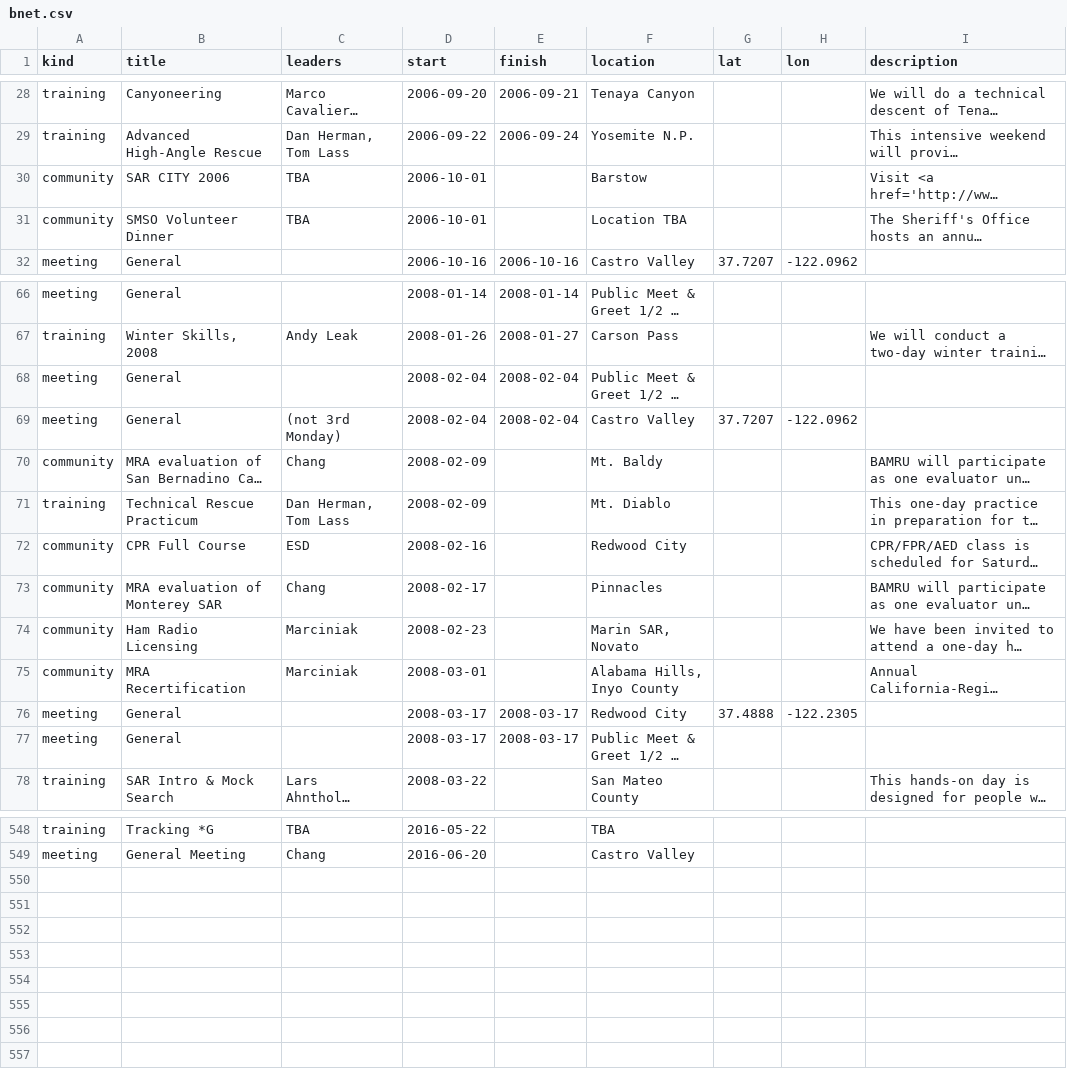
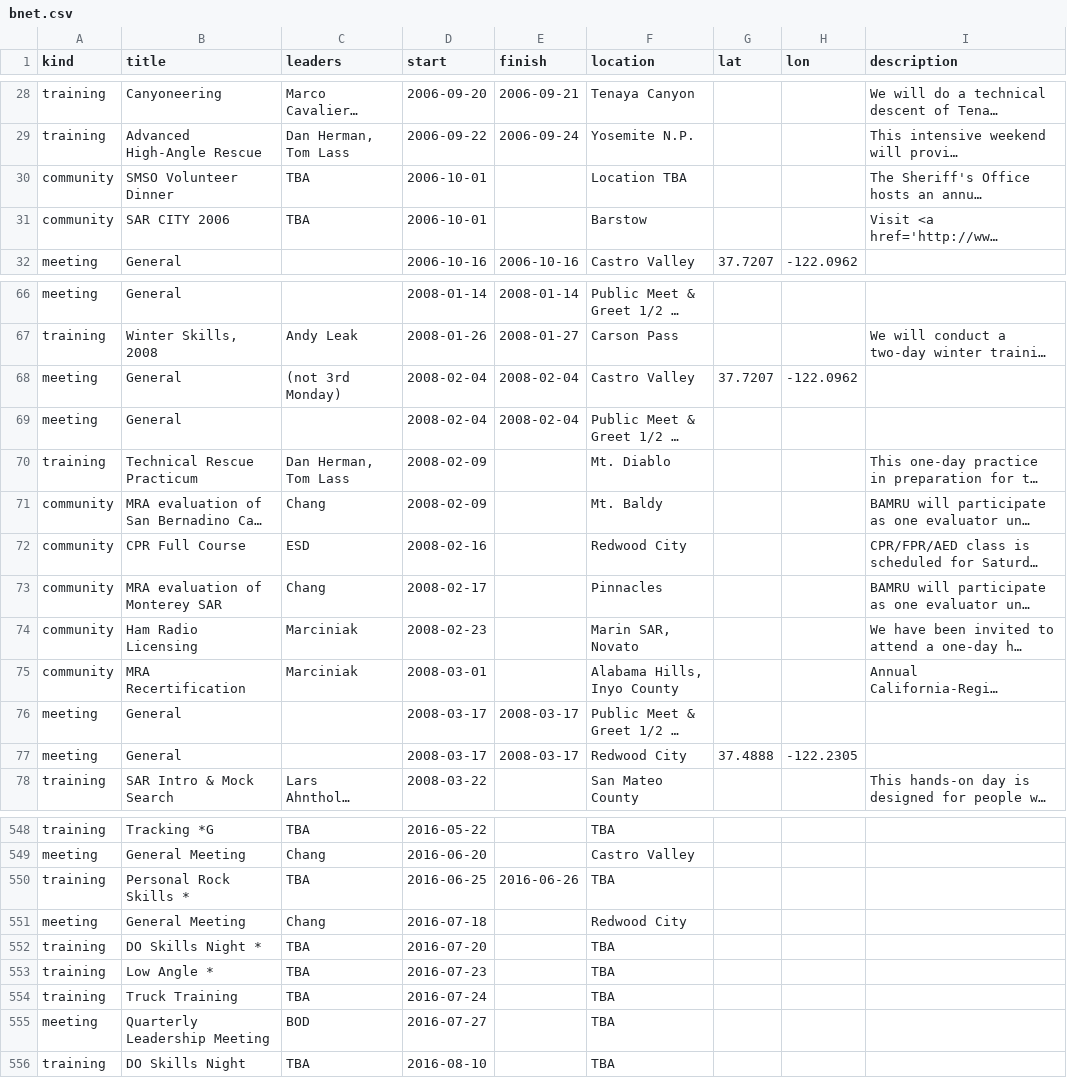
Before and after one commit to kantarjiev/BAMRU-Org, a CSV file: cal_data/bnet.csv, drawn as a sheet; only a part is shown, gaps mark what is left out; long unchanged cells end in …; the diff covers the shown part only; the diff names each change by its address in the sheet, - before the commit and + after, or states it on an @@ line.

Commit message:
Update calendar data @ 15-11-02 22:50

```diff
--- a/cal_data/bnet.csv
+++ b/cal_data/bnet.csv
@@ row 31 moved to row 30: community @@
@@ row 69 moved to row 68: meeting @@
@@ row 71 moved to row 70: training @@
@@ row 77 moved to row 76: meeting @@
+row 550: training | Personal Rock Skills * | TBA | 2016-06-25 | 2016-06-26 | TBA
+row 551: meeting | General Meeting | Chang | 2016-07-18 |  | Redwood City
+row 552: training | DO Skills Night * | TBA | 2016-07-20 |  | TBA
+row 553: training | Low Angle * | TBA | 2016-07-23 |  | TBA
+row 554: training | Truck Training | TBA | 2016-07-24 |  | TBA
+row 555: meeting | Quarterly Leadership Meeting | BOD | 2016-07-27 |  | TBA
+row 556: training | DO Skills Night | TBA | 2016-08-10 |  | TBA
```
Also changed, not shown: 16 moved rows and 1 edited cell elsewhere in this file, 1 other file.
